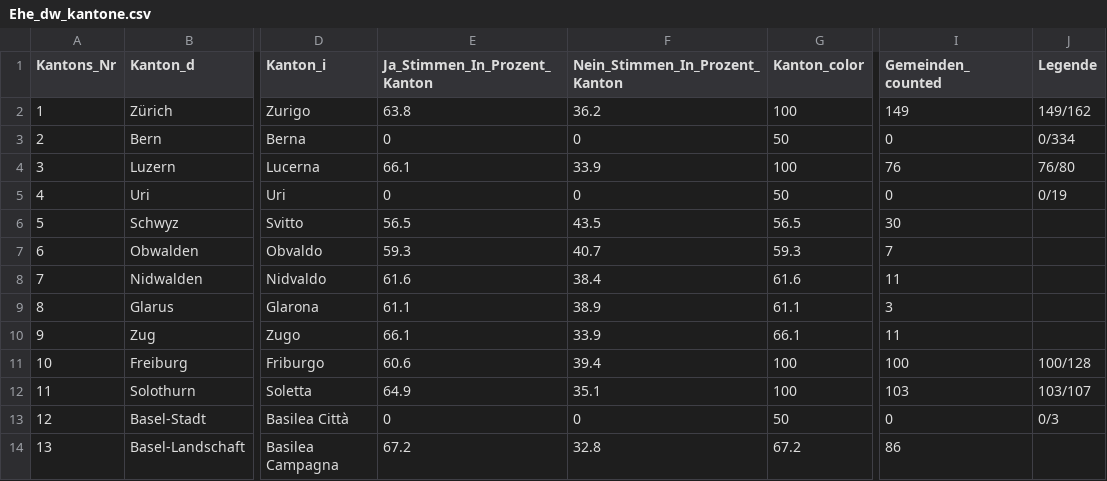
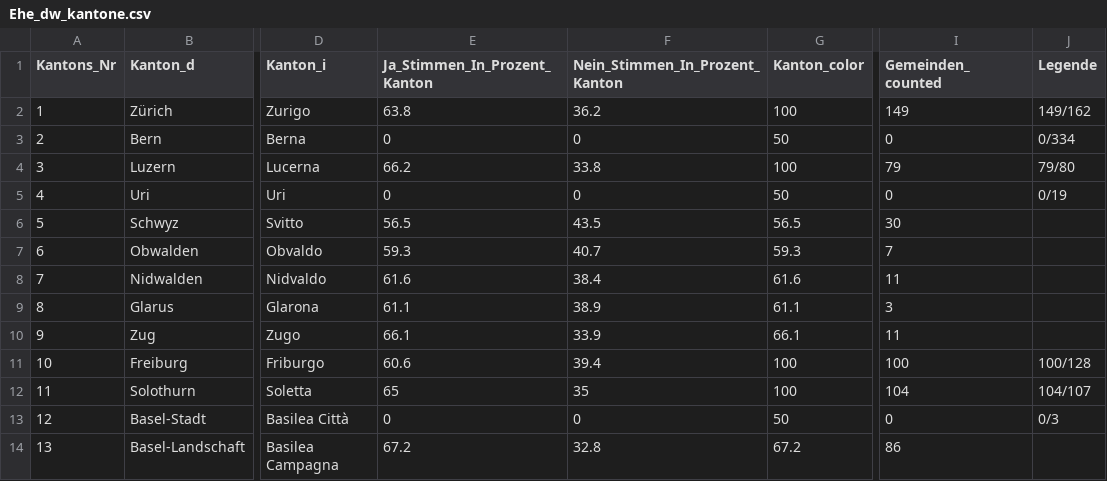
Before and after one commit to awp-finanznachrichten/lena_september2021, a CSV file: Output/Ehe_dw_kantone.csv, drawn as a sheet; only a part is shown, gaps mark what is left out; the diff names each change by its address in the sheet, - before the commit and + after, or states it on an @@ line.

```diff
--- a/Output/Ehe_dw_kantone.csv
+++ b/Output/Ehe_dw_kantone.csv
-E4 (Ja_Stimmen_In_Prozent_Kanton): 66.1
+E4 (Ja_Stimmen_In_Prozent_Kanton): 66.2
-F4 (Nein_Stimmen_In_Prozent_Kanton): 33.9
+F4 (Nein_Stimmen_In_Prozent_Kanton): 33.8
-I4 (Gemeinden_counted): 76
+I4 (Gemeinden_counted): 79
-J4 (Legende): 76/80
+J4 (Legende): 79/80
-E12 (Ja_Stimmen_In_Prozent_Kanton): 64.9
+E12 (Ja_Stimmen_In_Prozent_Kanton): 65
-F12 (Nein_Stimmen_In_Prozent_Kanton): 35.1
+F12 (Nein_Stimmen_In_Prozent_Kanton): 35
-I12 (Gemeinden_counted): 103
+I12 (Gemeinden_counted): 104
-J12 (Legende): 103/107
+J12 (Legende): 104/107
```
Also changed, not shown: Output/Ehe_all_data.csv, Output/Ehe_dw.csv, 7 other files.
